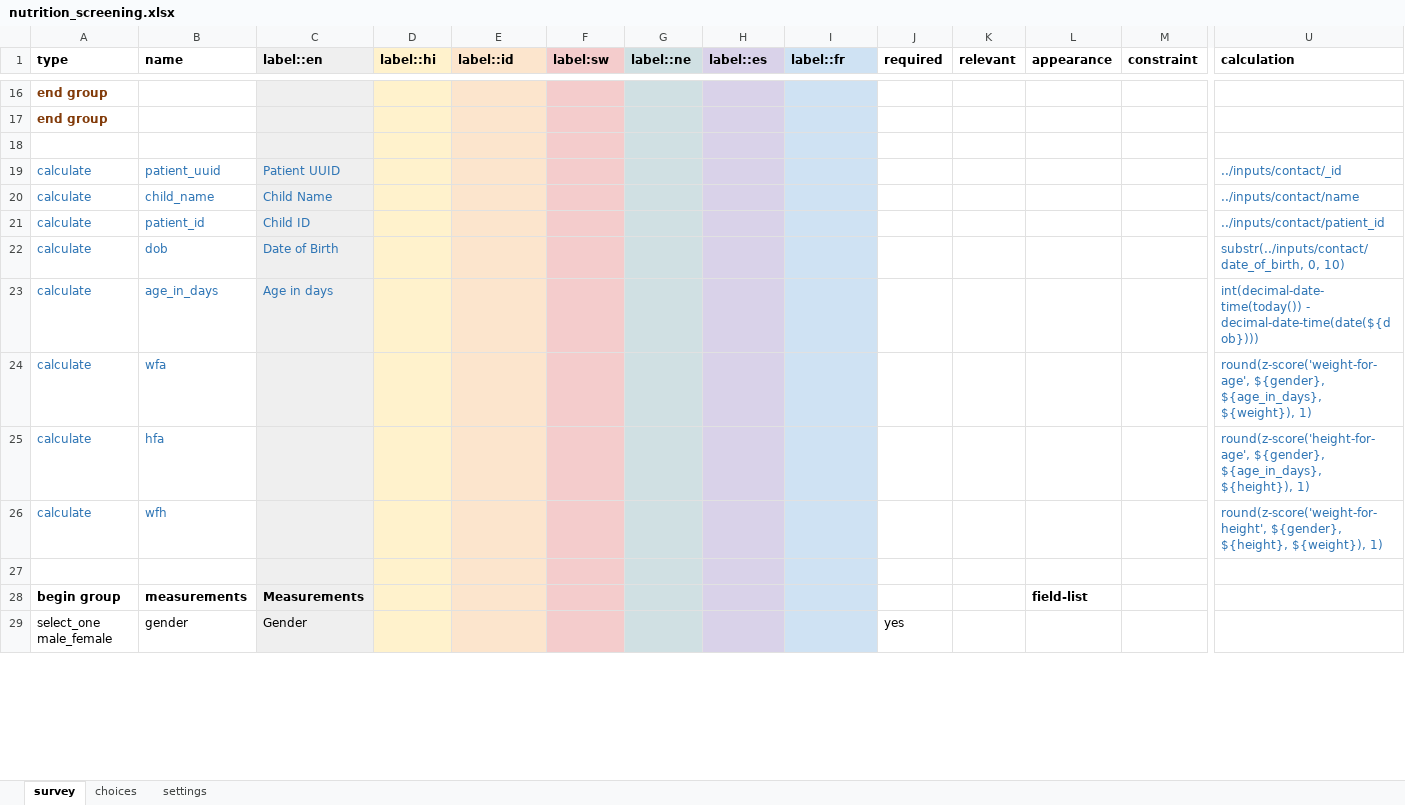
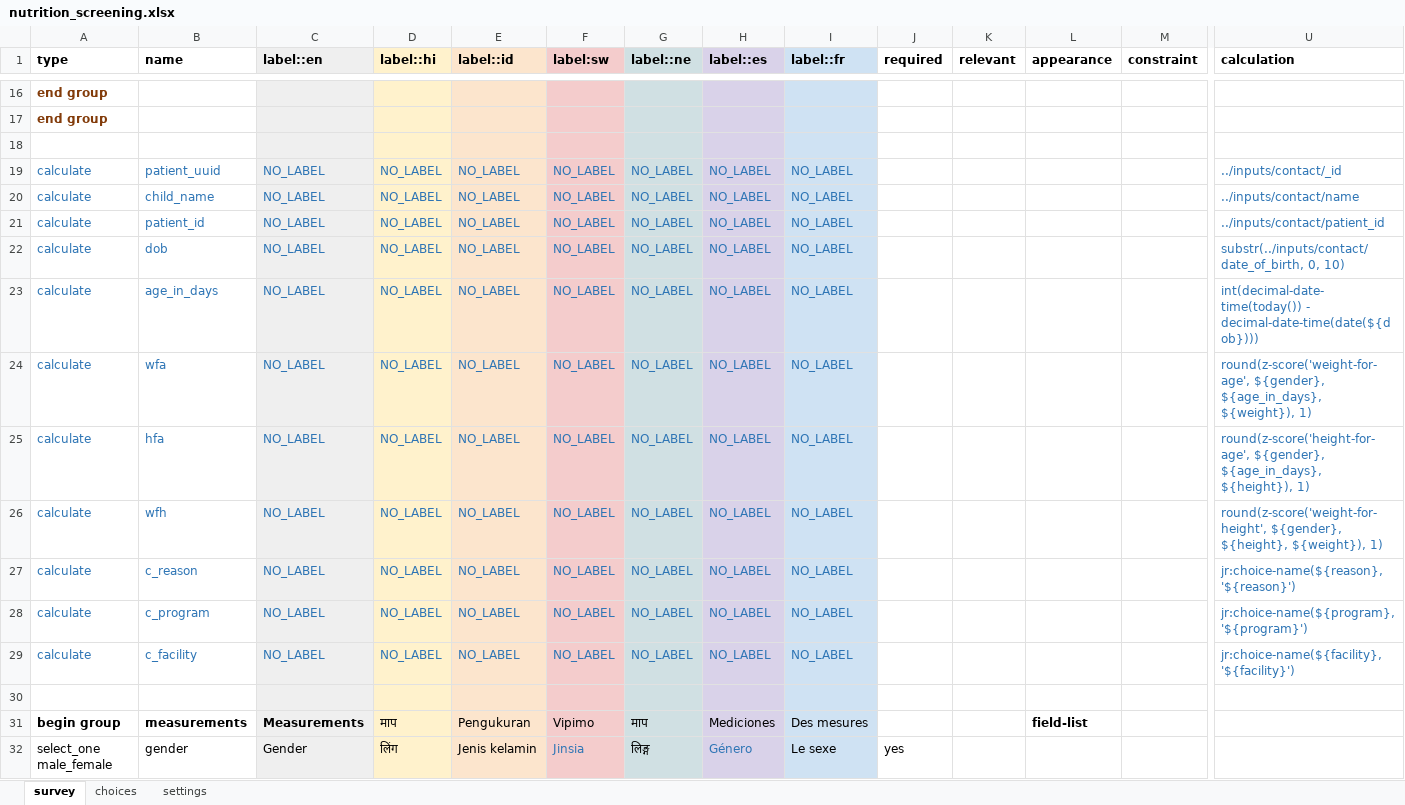
Before and after one commit to medic/cht-core, an Excel workbook: config/standard/forms/app/nutrition_screening.xlsx, sheet survey, drawn as a sheet; only a part is shown, gaps mark what is left out; values as stored, in another font and other column widths than the file's, no borders; charts and pictures not drawn; addresses are those after the commit; rows hold the shown columns only; the diff covers the shown part only; the diff names each change by its address in the sheet, - before the commit and + after, or states it on an @@ line.

```diff
--- a/config/standard/forms/app/nutrition_screening.xlsx (sheet survey)
+++ b/config/standard/forms/app/nutrition_screening.xlsx (sheet survey)
-C19 (label::en): Patient UUID
+C19 (label::en): NO_LABEL
-D19:D26 (label::hi): (empty)
+D19:D26 (label::hi): NO_LABEL
-E19:E26 (label::id): (empty)
+E19:E26 (label::id): NO_LABEL
-F19:F26 (label:sw): (empty)
+F19:F26 (label:sw): NO_LABEL
-G19:G26 (label::ne): (empty)
+G19:G26 (label::ne): NO_LABEL
-H19:H26 (label::es): (empty)
+H19:H26 (label::es): NO_LABEL
-I19:I26 (label::fr): (empty)
+I19:I26 (label::fr): NO_LABEL
-C20 (label::en): Child Name
+C20 (label::en): NO_LABEL
-C21 (label::en): Child ID
+C21 (label::en): NO_LABEL
-C22 (label::en): Date of Birth
+C22 (label::en): NO_LABEL
-C23 (label::en): Age in days
+C23 (label::en): NO_LABEL
-C24:C26 (label::en): (empty)
+C24:C26 (label::en): NO_LABEL
+row 27: calculate | c_reason | NO_LABEL | NO_LABEL | NO_LABEL | NO_LABEL | NO_LABEL | NO_LABEL | NO_LABEL |  |  |  |  | jr:choice-name(${reason}, '${reason}')
+row 28: calculate | c_program | NO_LABEL | NO_LABEL | NO_LABEL | NO_LABEL | NO_LABEL | NO_LABEL | NO_LABEL |  |  |  |  | jr:choice-name(${program}, '${program}')
+row 29: calculate | c_facility | NO_LABEL | NO_LABEL | NO_LABEL | NO_LABEL | NO_LABEL | NO_LABEL | NO_LABEL |  |  |  |  | jr:choice-name(${facility}, '${facility}')
-D31 (label::hi): (empty)
+D31 (label::hi): माप
-E31 (label::id): (empty)
+E31 (label::id): Pengukuran
-F31 (label:sw): (empty)
+F31 (label:sw): Vipimo
-G31 (label::ne): (empty)
+G31 (label::ne): माप
-H31 (label::es): (empty)
+H31 (label::es): Mediciones
-I31 (label::fr): (empty)
+I31 (label::fr): Des mesures
-D32 (label::hi): (empty)
+D32 (label::hi): लिंग
-E32 (label::id): (empty)
+E32 (label::id): Jenis kelamin
-F32 (label:sw): (empty)
+F32 (label:sw): Jinsia
-G32 (label::ne): (empty)
+G32 (label::ne): लिङ्ग
-H32 (label::es): (empty)
+H32 (label::es): Género
-I32 (label::fr): (empty)
+I32 (label::fr): Le sexe
```
Also changed, not shown: 14 added rows, 15 removed rows, 391 edited cells and cell formats elsewhere in this sheet, sheet choices, sheet settings, config/standard/forms/app/death_confirmation.xlsx, config/standard/forms/app/nutrition_exit.xlsx, 5 other files.
